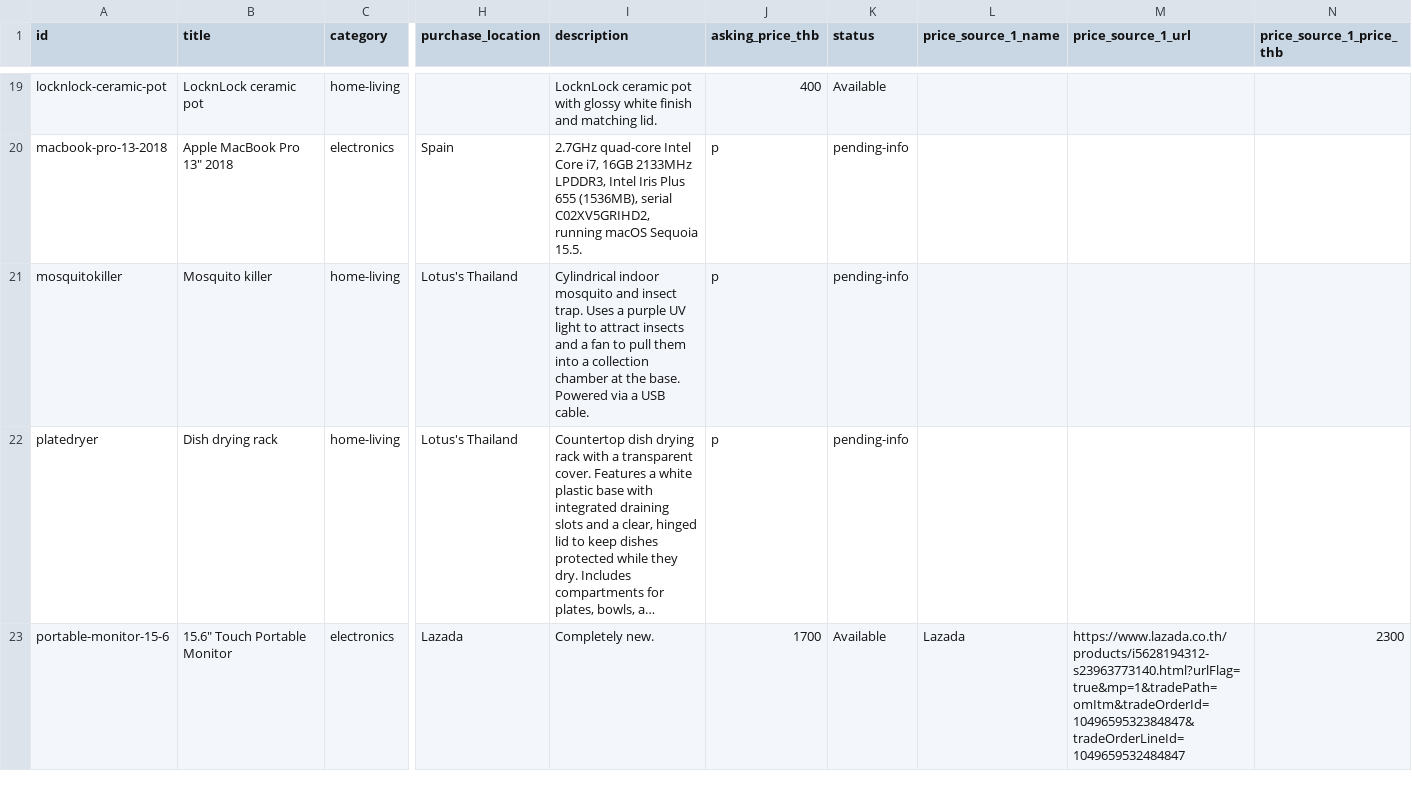
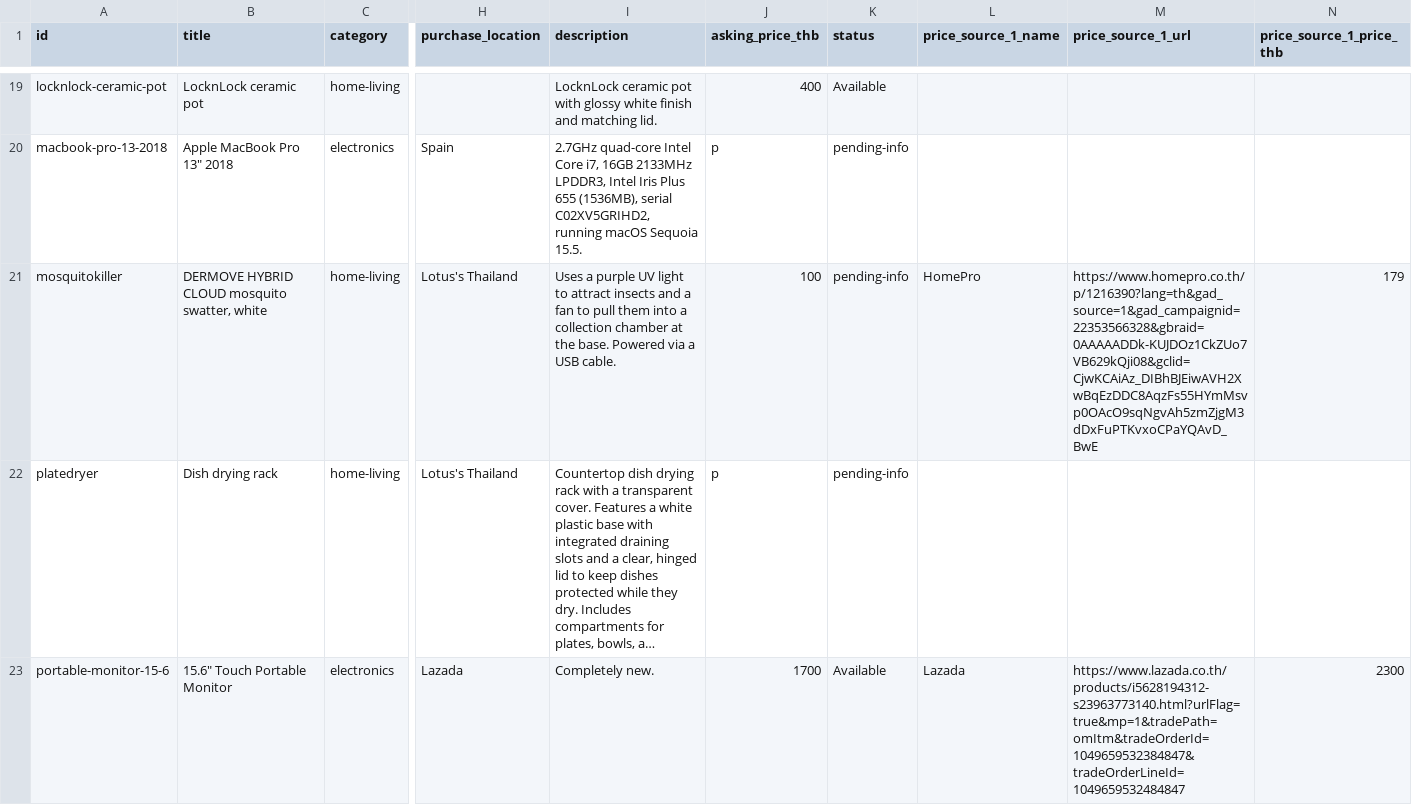
Before and after one commit to uguinard/espanol, a CSV file: onsale/inventory_export.csv, drawn as a sheet; only a part is shown, gaps mark what is left out; long unchanged cells end in …; the diff names each change by its address in the sheet, - before the commit and + after, or states it on an @@ line.

Commit message:
Update inventory_export.csv

```diff
--- a/onsale/inventory_export.csv
+++ b/onsale/inventory_export.csv
-B21 (title): Mosquito killer
+B21 (title): DERMOVE HYBRID CLOUD mosquito swatter, white
-I21 (description): Cylindrical indoor mosquito and insect trap. Uses a…
+I21 (description): Uses a…
-J21 (asking_price_thb): p
+J21 (asking_price_thb): 100
-L21 (price_source_1_name): (empty)
+L21 (price_source_1_name): HomePro
-M21 (price_source_1_url): (empty)
+M21 (price_source_1_url): https://www.homepro.co.th/p/1216390?lang=th&gad_source=1&gad_campaignid=22353566328&gbraid=0AAAAADDk-KUJDOz1CkZUo7VB629kQji08&gclid=CjwKCAiAz_DIBhBJEiwAVH2XwBqEzDDC8AqzFs55HYmMsvp0OAcO9sqNgvAh5zmZjgM3dDxFuPTKvxoCPaYQAvD_BwE
-N21 (price_source_1_price_thb): (empty)
+N21 (price_source_1_price_thb): 179
```
